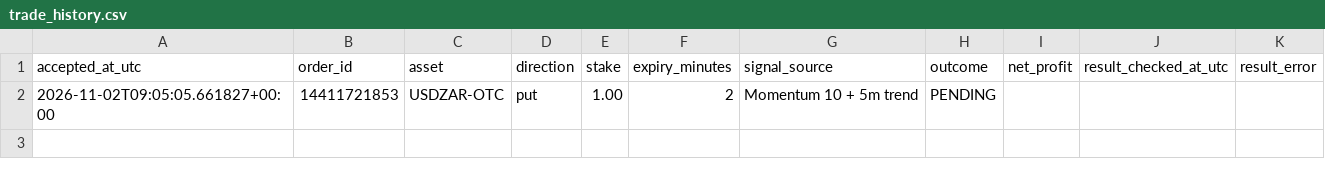
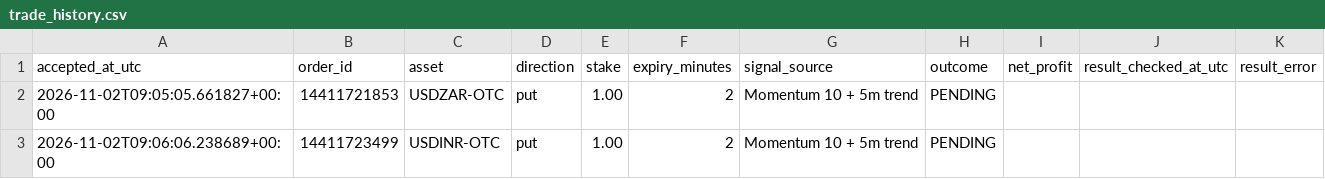
Before and after one commit to domixayo-gif/precision-signal-scanner, a CSV file: trade_history.csv, drawn as a sheet; the diff names each change by its address in the sheet, - before the commit and + after, or states it on an @@ line.

```diff
--- a/trade_history.csv
+++ b/trade_history.csv
+row 3: 2026-11-02T09:06:06.238689+00:00 | 14411723499 | USDINR-OTC | put | 1.00 | 2 | Momentum 10 + 5m trend | PENDING
```
